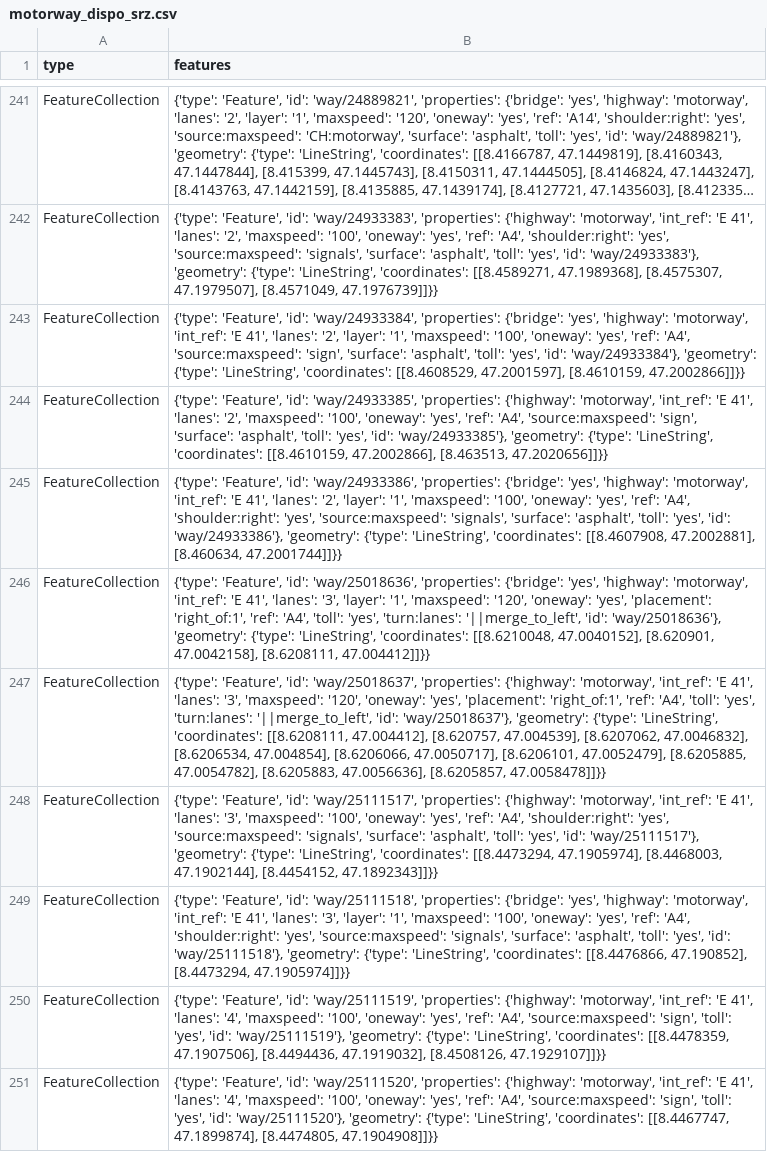
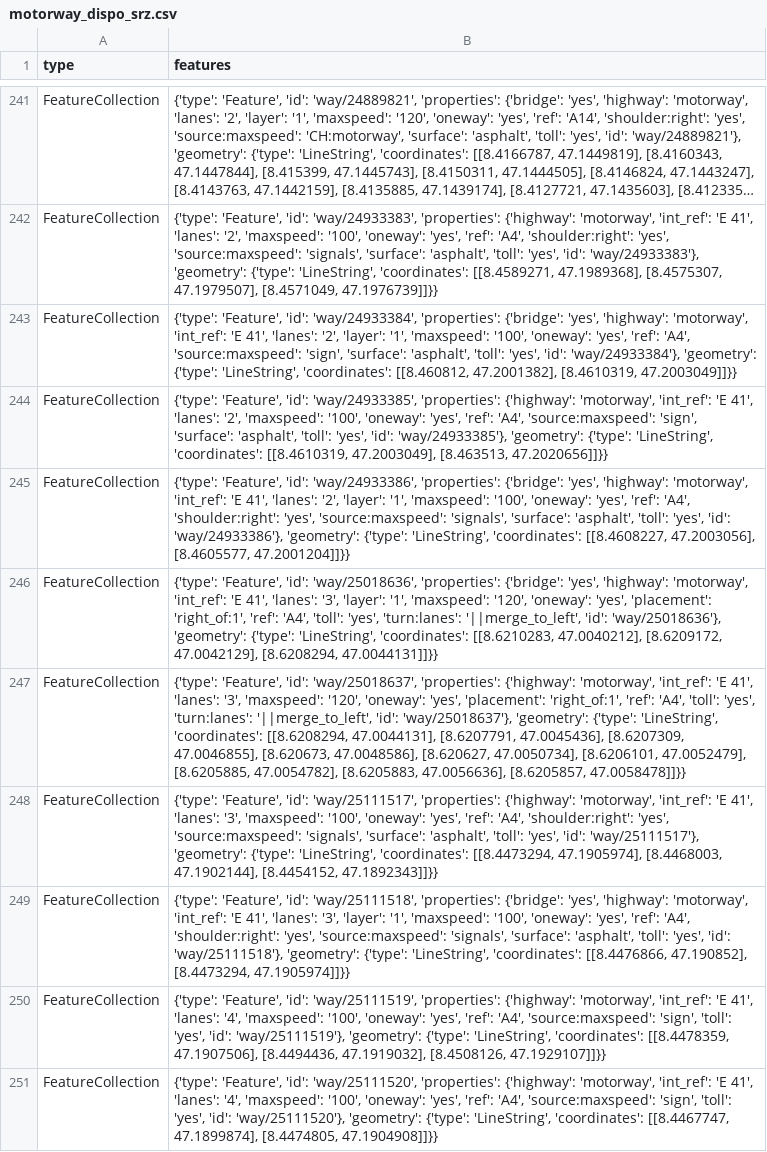
Before and after one commit to chnuessli/elz-data, a CSV file: data/csv/highway/motorway/motorway_dispo_srz.csv, drawn as a sheet; only a part is shown, gaps mark what is left out; long unchanged cells end in …; the diff covers the shown part only; the diff names each change by its address in the sheet, - before the commit and + after, or states it on an @@ line.

```diff
--- a/data/csv/highway/motorway/motorway_dispo_srz.csv
+++ b/data/csv/highway/motorway/motorway_dispo_srz.csv
-B243 (features): …'LineString', 'coordinates': [[8.4608529, 47.2001597], [8.4610159, 47.2002866]]}}
+B243 (features): …'LineString', 'coordinates': [[8.460812, 47.2001382], [8.4610319, 47.2003049]]}}
-B244 (features): …'LineString', 'coordinates': [[8.4610159, 47.2002866], [8.463513, 47.2020656]]}}
+B244 (features): …'LineString', 'coordinates': [[8.4610319, 47.2003049], [8.463513, 47.2020656]]}}
-B245 (features): …'LineString', 'coordinates': [[8.4607908, 47.2002881], [8.460634, 47.2001744]]}}
+B245 (features): …'LineString', 'coordinates': [[8.4608227, 47.2003056], [8.4605577, 47.2001204]]}}
-B246 (features): …'LineString', 'coordinates': [[8.6210048, 47.0040152], [8.620901, 47.0042158], [8.6208111, 47.004412]]}}
+B246 (features): …'LineString', 'coordinates': [[8.6210283, 47.0040212], [8.6209172, 47.0042129], [8.6208294, 47.0044131]]}}
-B247 (features): …'LineString', 'coordinates': [[8.6208111, 47.004412], [8.620757, 47.004539], [8.6207062, 47.0046832], [8.6206534, 47.004854], [8.6206066, 47.0050717], [8.6206101, 47.0052479],…
+B247 (features): …'LineString', 'coordinates': [[8.6208294, 47.0044131], [8.6207791, 47.0045436], [8.6207309, 47.0046855], [8.620673, 47.0048586], [8.620627, 47.0050734], [8.6206101, 47.0052479],…
```
Also changed, not shown: 2 added rows and 45 edited cells elsewhere in this file, data/csv/access/gates/gates_kt_zh.csv, data/csv/facilities/hospital/hospital_switzerland.csv, 14 other files.
